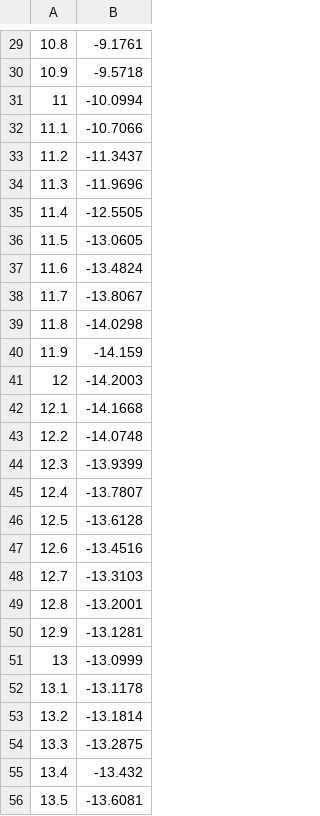
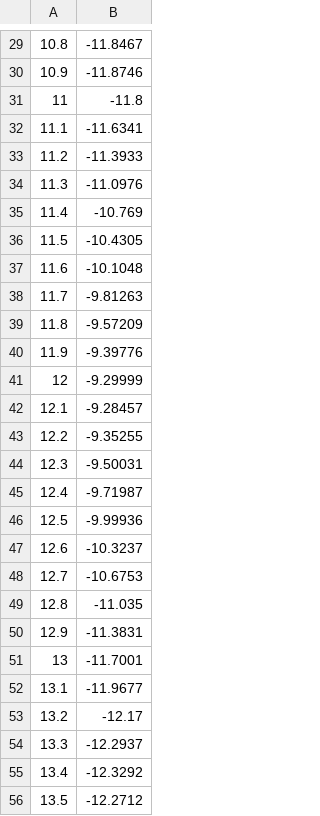
Before and after one commit to FuriTt/Labs_new, a CSV file: untitled2/cmake-build-debug/predict_data.csv, drawn as a sheet; only a part is shown, gaps mark what is left out; the diff covers the shown part only.

```diff
--- a/untitled2/cmake-build-debug/predict_data.csv
+++ b/untitled2/cmake-build-debug/predict_data.csv
@@ -29,28 +29,28 @@
-10.8,-9.1761
-10.9,-9.5718
-11,-10.0994
-11.1,-10.7066
-11.2,-11.3437
-11.3,-11.9696
-11.4,-12.5505
-11.5,-13.0605
-11.6,-13.4824
-11.7,-13.8067
-11.8,-14.0298
-11.9,-14.159
-12,-14.2003
-12.1,-14.1668
-12.2,-14.0748
-12.3,-13.9399
-12.4,-13.7807
-12.5,-13.6128
-12.6,-13.4516
-12.7,-13.3103
-12.8,-13.2001
-12.9,-13.1281
-13,-13.0999
-13.1,-13.1178
-13.2,-13.1814
-13.3,-13.2875
-13.4,-13.432
-13.5,-13.6081
+10.8,-11.8467
+10.9,-11.8746
+11,-11.8
+11.1,-11.6341
+11.2,-11.3933
+11.3,-11.0976
+11.4,-10.769
+11.5,-10.4305
+11.6,-10.1048
+11.7,-9.81263
+11.8,-9.57209
+11.9,-9.39776
+12,-9.29999
+12.1,-9.28457
+12.2,-9.35255
+12.3,-9.50031
+12.4,-9.71987
+12.5,-9.99936
+12.6,-10.3237
+12.7,-10.6753
+12.8,-11.035
+12.9,-11.3831
+13,-11.7001
+13.1,-11.9677
+13.2,-12.17
+13.3,-12.2937
+13.4,-12.3292
+13.5,-12.2712
```
Also changed, not shown: 93 edited cells elsewhere in this file, untitled2/cmake-build-debug/predict_data2.csv, 46 other files.
